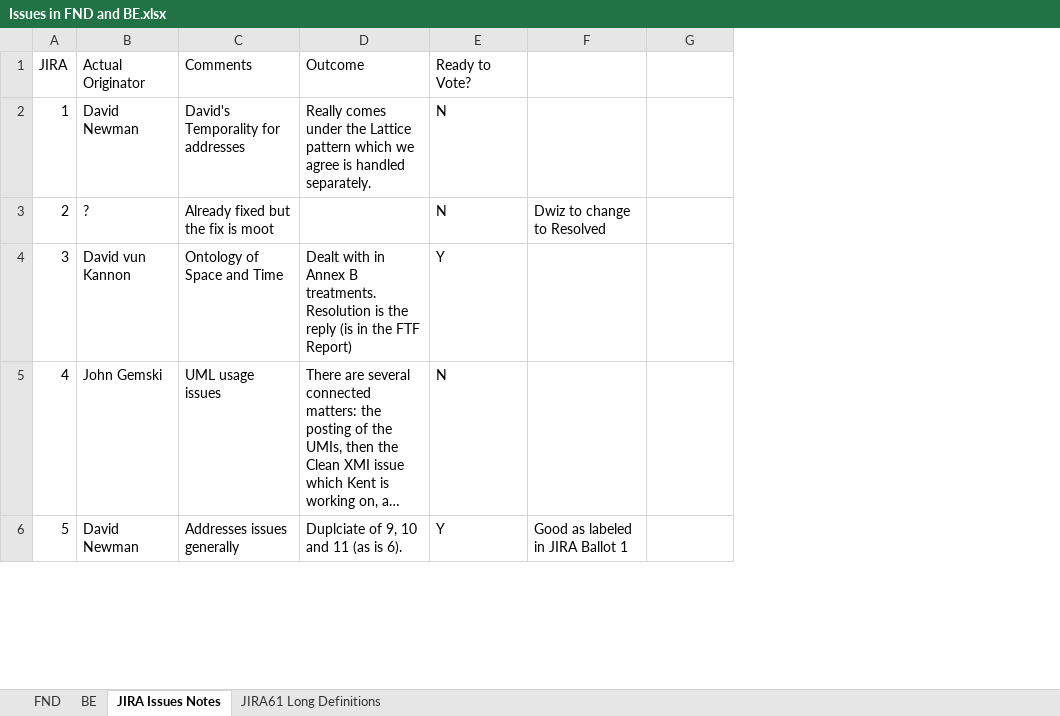
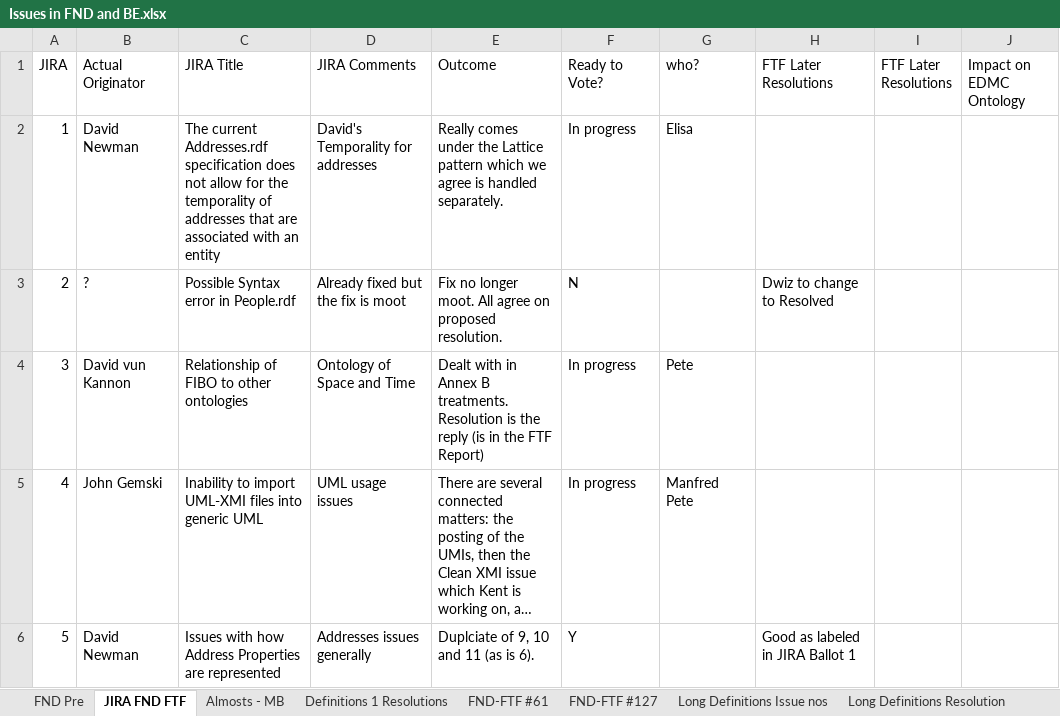
Before and after one commit to edmcouncil/fibo, an Excel workbook: Change Control Spreadsheets/Issues in FND and BE.xlsx, sheet JIRA FND FTF, drawn as a sheet; only a part is shown; long unchanged cells end in …; values as stored, in another font and other column widths than the file's, no cell formats; addresses are those after the commit; the diff covers the shown part only; the diff names each change by its address in the sheet, - before the commit and + after, or states it on an @@ line.

Commit message:
Updated Issues spreadsheet with hyperlinks and details of all collation, fixes to date.
This is baseline for the "Almosts" to be added to this.

```diff
--- a/Change Control Spreadsheets/Issues in FND and BE.xlsx (sheet JIRA FND FTF)
+++ b/Change Control Spreadsheets/Issues in FND and BE.xlsx (sheet JIRA FND FTF)
-sheet tab: FND
+sheet tab: FND Pre
-sheet tab: JIRA Issues Notes
+sheet tab: JIRA FND FTF
-sheet tab: JIRA61 Long Definitions
+sheet tab: Long Definitions Issue nos
+sheet tab: Almosts - MB
+sheet tab: Definitions 1 Resolutions
+sheet tab: FND-FTF #61
+sheet tab: FND-FTF #127
+sheet tab: Long Definitions Resolution
+column C (JIRA Title), rows 2-6: The current Addresses.rdf specification does not allow for the temporality of addresses that are associated with an entity | Possible Syntax error in People.rdf | Relationship of FIBO to other ontologies | Inability to import UML-XMI files into generic UML | Issues with how Address Properties are represented
+column G (who?), rows 2-5: Elisa |  | Pete | Manfred Pete
+column J (Impact on EDMC Ontology), empty
-D1: Comments
+D1: JIRA Comments
-H1: (empty)
+H1: FTF Later Resolutions
-I1: (empty)
+I1: FTF Later Resolutions
-F2 (Ready to Vote?): N
+F2 (Ready to Vote?): In progress
-E3 (Outcome): (empty)
+E3 (Outcome): Fix no longer moot. All agree on proposed resolution.
-F4 (Ready to Vote?): Y
+F4 (Ready to Vote?): In progress
-F5 (Ready to Vote?): N
+F5 (Ready to Vote?): In progress
```
Also changed, not shown: 80 added rows and 36 edited cells elsewhere in this sheet, sheet Long Definitions Issue nos, sheet FND Pre, other sheet tabs, cell formats.
